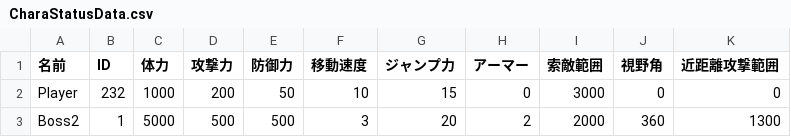
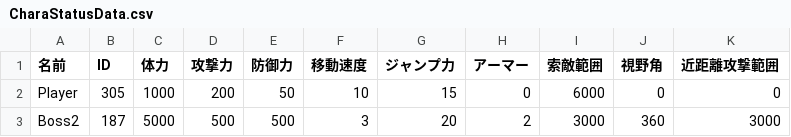
Before and after one commit to lovecap7/NierGame, a CSV file: Project/Data/CSV/Stage2/CharaStatusData.csv, drawn as a sheet.

```diff
--- a/Project/Data/CSV/Stage2/CharaStatusData.csv
+++ b/Project/Data/CSV/Stage2/CharaStatusData.csv
@@ -1,3 +1,3 @@
 名前,ID,体力,攻撃力,防御力,移動速度,ジャンプ力,アーマー,索敵範囲,視野角,近距離攻撃範囲
-Player,232,1000,200,50,10,15,0,3000,0,0
-Boss2,1,5000,500,500,3,20,2,2000,360,1300
+Player,305,1000,200,50,10,15,0,6000,0,0
+Boss2,187,5000,500,500,3,20,2,3000,360,3000
```
Also changed, not shown: Project/Data/CSV/Stage2/BattleArea.csv, Project/Data/CSV/Stage2/CharacterData.csv, 6 other files.
